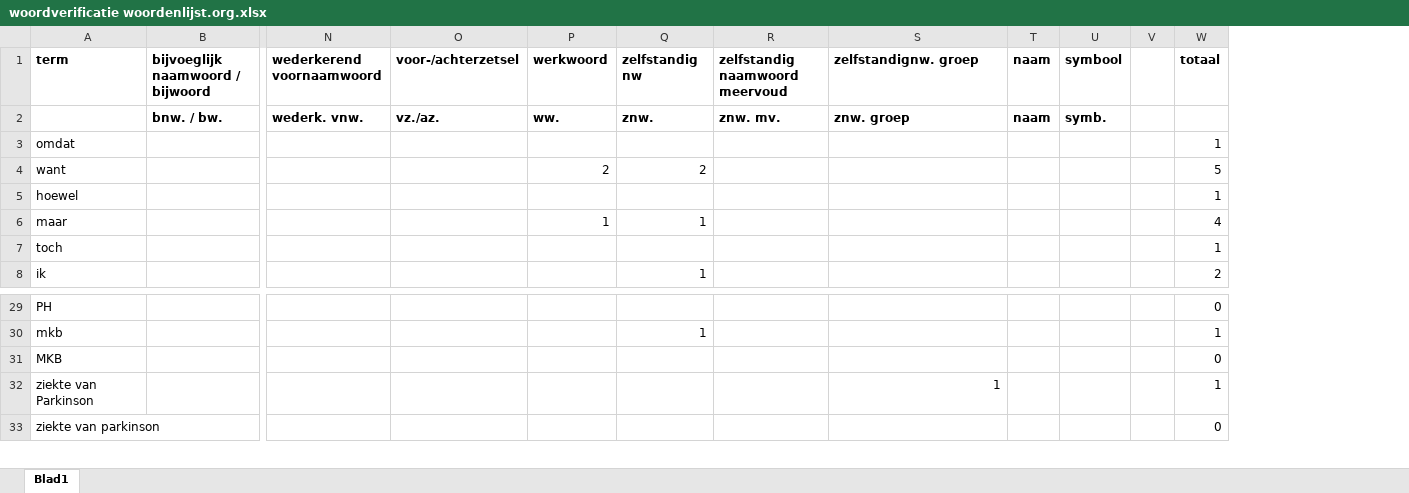
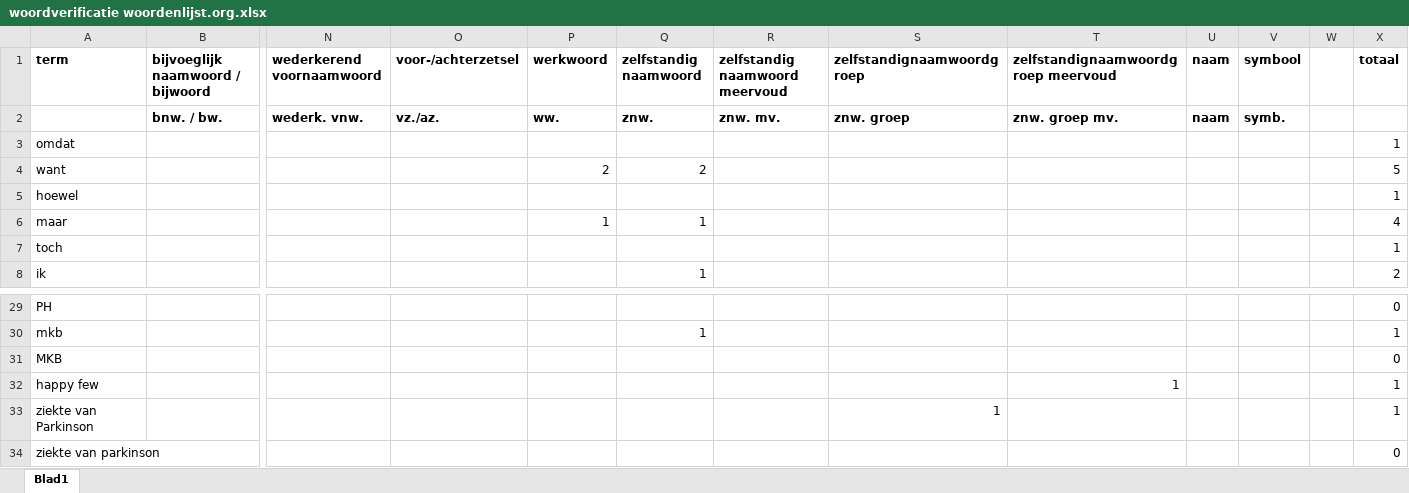
Before and after one commit to ErwinVanWouw/Woordenlijst-checker, an Excel workbook: woordverificatie woordenlijst.org.xlsx, sheet Blad1, drawn as a sheet; only a part is shown, gaps mark what is left out; values as stored, in another font and other column widths than the file's, no borders; rows hold the shown columns only; the diff names each change by its address in the sheet, - before the commit and + after, or states it on an @@ line.

Commit message:
Add files via upload

```diff
--- a/woordverificatie woordenlijst.org.xlsx (sheet Blad1)
+++ b/woordverificatie woordenlijst.org.xlsx (sheet Blad1)
+column T, rows 1-2: zelfstandignaamwoordgroep meervoud | znw. groep mv.
-Q1: zelfstandig nw
+Q1: zelfstandig naamwoord
-S1: zelfstandignw. groep
+S1: zelfstandignaamwoordgroep
+row 32: happy few |  |  |  |  |  |  |  | 1 |  |  |  | 1
```
Also changed, not shown: formulas that keep their value.
